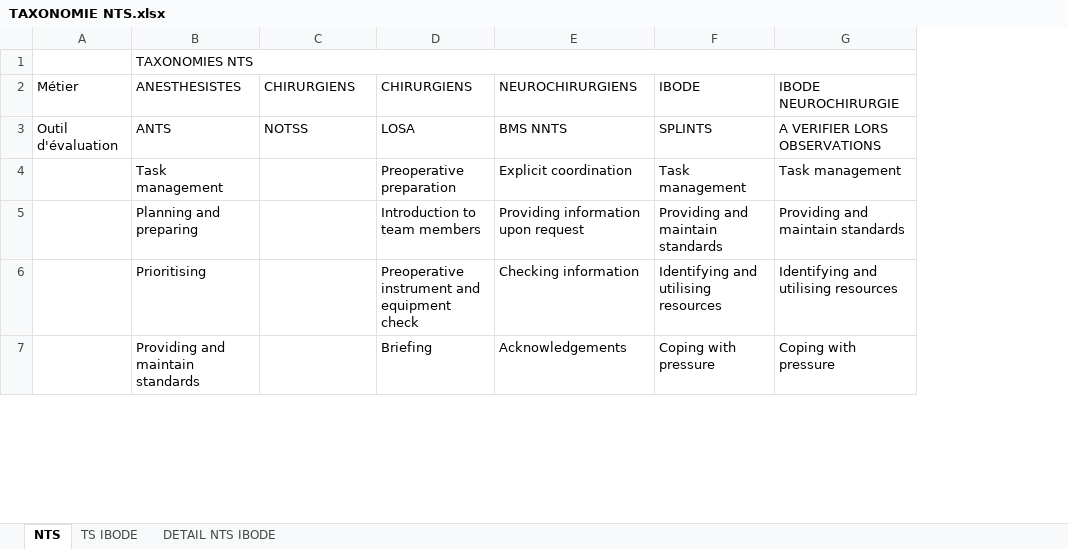
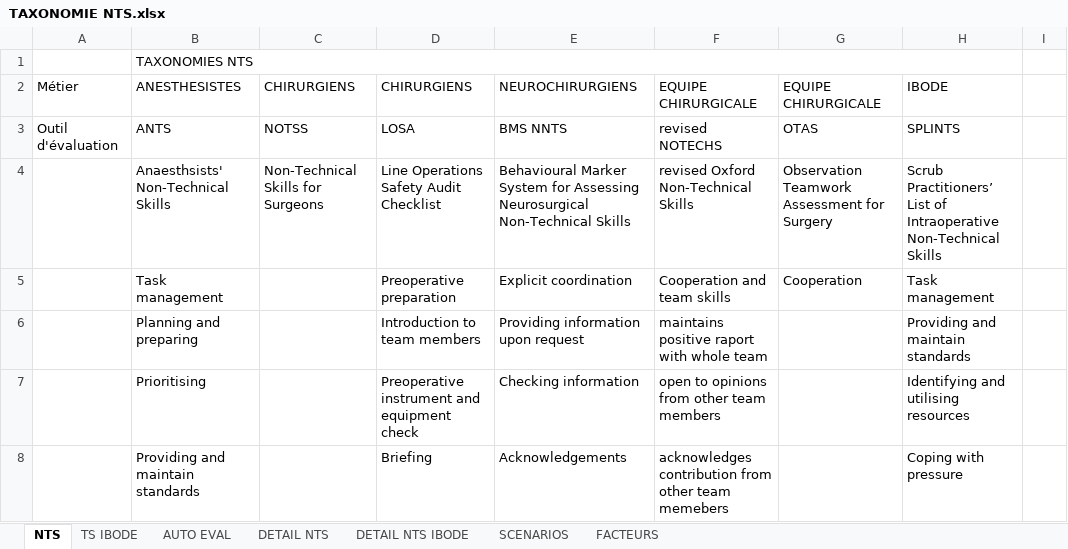
Before and after one commit to Marie-Steph/MIDORI, an Excel workbook: TAXONOMIE NTS.xlsx, sheet NTS, drawn as a sheet; only a part is shown; values as stored, in another font and other column widths than the file's, no cell formats; removed rows and columns are numbered as before the commit, all else as after; the diff covers the shown part only; the diff names each change by its address in the sheet, - before the commit and + after, or states it on an @@ line.

Commit message:
version enrichie 20 avril : définitions et scenarios

```diff
--- a/TAXONOMIE NTS.xlsx (sheet NTS)
+++ b/TAXONOMIE NTS.xlsx (sheet NTS)
+sheet tab: AUTO EVAL
+sheet tab: DETAIL NTS
+sheet tab: SCENARIOS
+sheet tab: FACTEURS
+column F, rows 2-3: EQUIPE CHIRURGICALE | revised NOTECHS; rows 5-8: Cooperation and team skills | maintains positive raport with whole team | open to opinions from other team members | acknowledges contribution from other team memebers
+column G, rows 2-3: EQUIPE CHIRURGICALE | OTAS; row 5: Cooperation
-column G, rows 2-7: IBODE NEUROCHIRURGIE | A VERIFIER LORS OBSERVATIONS | Task management | Providing and maintain standards | Identifying and utilising resources | Coping with pressure
+column I, empty
+row 4:  | Anaesthsists' Non-Technical Skills | Non-Technical Skills for Surgeons | Line Operations Safety Audit Checklist | Behavioural Marker System for Assessing Neurosurgical Non-Technical Skills | revised Oxford Non-Technical Skills | Observation Teamwork Assessment for Surgery | Scrub Practitioners’ List of Intraoperative Non-Technical Skills
```
Also changed, not shown: 5 added rows, 2 removed rows and 1 edited cell elsewhere in this sheet, sheet DETAIL NTS IBODE, sheet TS IBODE, cell formats.
